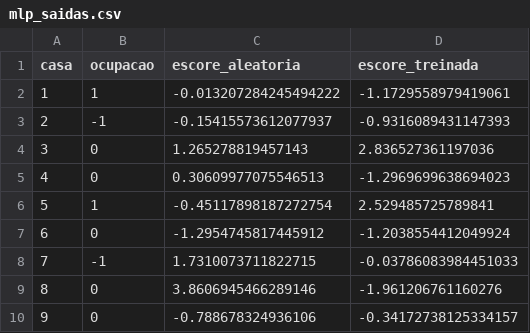
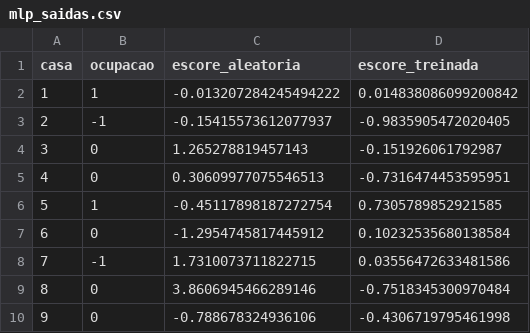
Before and after one commit to jesalvatori/tic-tac-toe-game, a CSV file: t2/algoritmos/mlp/mlp_saidas.csv, drawn as a sheet.

```diff
--- a/t2/algoritmos/mlp/mlp_saidas.csv
+++ b/t2/algoritmos/mlp/mlp_saidas.csv
@@ -1,10 +1,10 @@
 casa,ocupacao,escore_aleatoria,escore_treinada
-1,1,-0.013207284245494222,-1.1729558979419061
-2,-1,-0.15415573612077937,-0.9316089431147393
-3,0,1.265278819457143,2.836527361197036
-4,0,0.30609977075546513,-1.2969699638694023
-5,1,-0.45117898187272754,2.529485725789841
-6,0,-1.2954745817445912,-1.2038554412049924
-7,-1,1.7310073711822715,-0.03786083984451033
-8,0,3.8606945466289146,-1.961206761160276
-9,0,-0.788678324936106,-0.34172738125334157
+1,1,-0.013207284245494222,0.014838086099200842
+2,-1,-0.15415573612077937,-0.9835905472020405
+3,0,1.265278819457143,-0.151926061792987
+4,0,0.30609977075546513,-0.7316474453595951
+5,1,-0.45117898187272754,0.7305789852921585
+6,0,-1.2954745817445912,0.10232535680138584
+7,-1,1.7310073711822715,0.03556472633481586
+8,0,3.8606945466289146,-0.7518345300970484
+9,0,-0.788678324936106,-0.4306719795461998
```
Also changed, not shown: t2/algoritmos/genetico/genetico_diversidade.csv, t2/algoritmos/genetico/genetico_populacao_final.csv, 25 other files.
